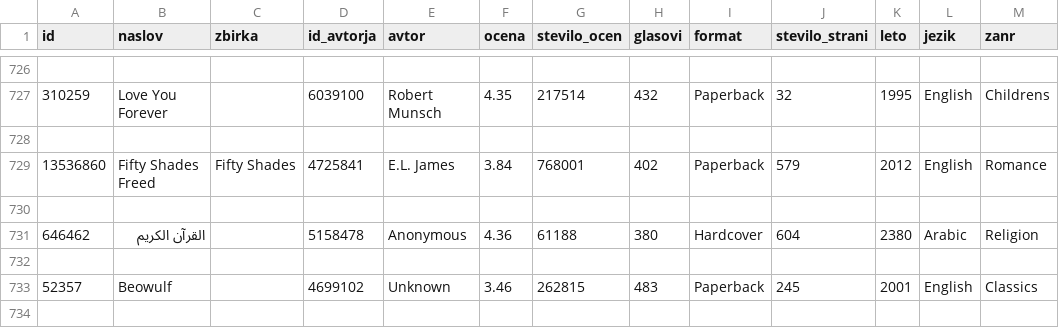
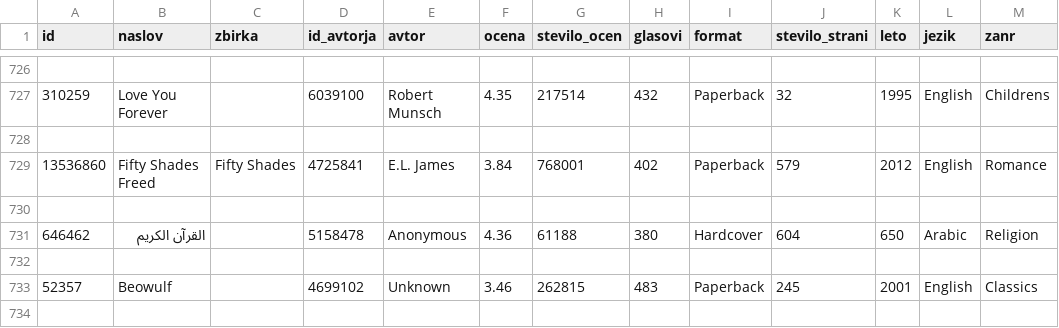
Before and after one commit to MozinaMateja/Najboljse-knjige, a CSV file: obdelani-podatki/knjige.csv, drawn as a sheet; only a part is shown, gaps mark what is left out.

```diff
--- a/obdelani-podatki/knjige.csv
+++ b/obdelani-podatki/knjige.csv
@@ -730,3 +730,3 @@ id,naslov,zbirka,id_avtorja,avtor,ocena,stevilo_ocen,glasovi,format,stevilo_stra
 
-646462,القرآن الكريم,,5158478,Anonymous,4.36,61188,380,Hardcover,604,2380,Arabic,Religion
+646462,القرآن الكريم,,5158478,Anonymous,4.36,61188,380,Hardcover,604,650,Arabic,Religion
 
```
Also changed, not shown: 2 other files.
